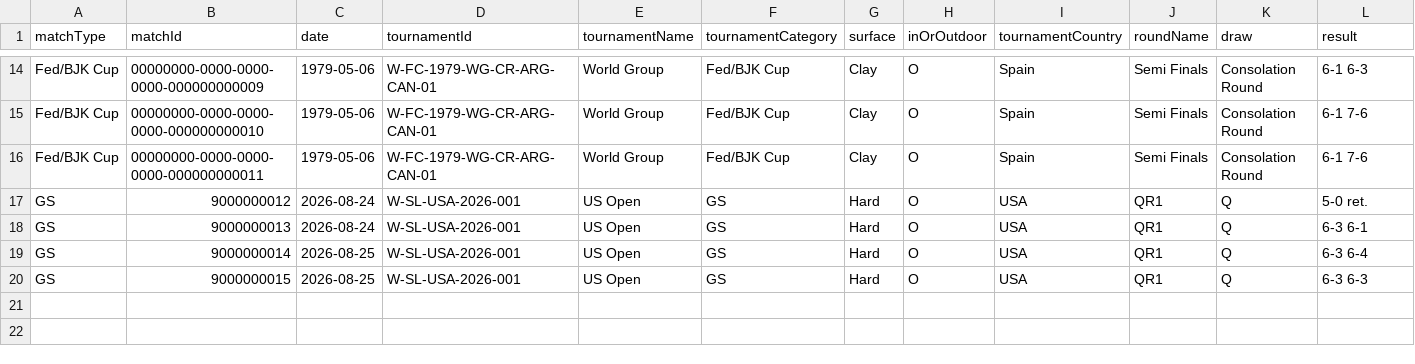
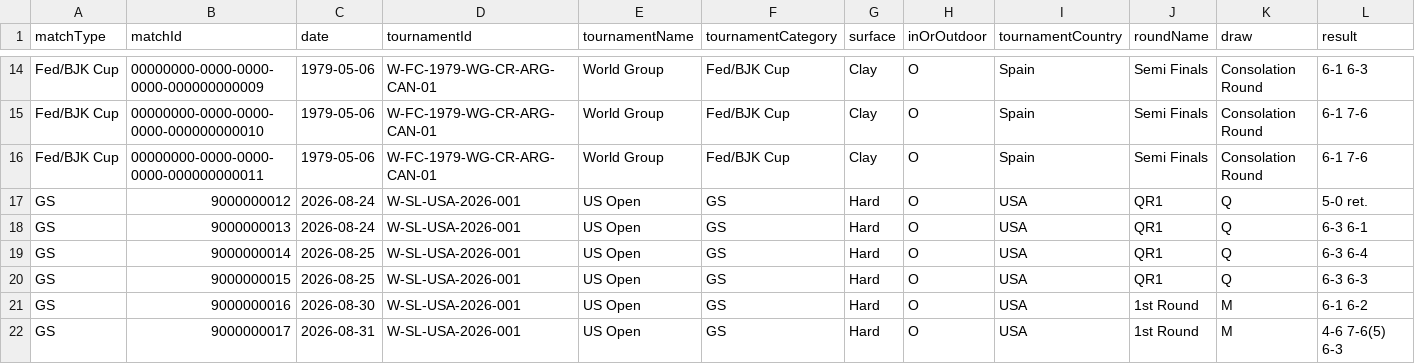
Before and after one commit to tomistgg/tenis-fem-arg, a CSV file: data/manually_added_matches.csv, drawn as a sheet; only a part is shown, gaps mark what is left out; rows hold the shown columns only; the diff names each change by its address in the sheet, - before the commit and + after, or states it on an @@ line.

Commit message:
push us open matches

```diff
--- a/data/manually_added_matches.csv
+++ b/data/manually_added_matches.csv
+row 21: GS | 9000000016 | 2026-08-30 | W-SL-USA-2026-001 | US Open | GS | Hard | O | USA | 1st Round | M | 6-1 6-2
+row 22: GS | 9000000017 | 2026-08-31 | W-SL-USA-2026-001 | US Open | GS | Hard | O | USA | 1st Round | M | 4-6 7-6(5) 6-3
```
